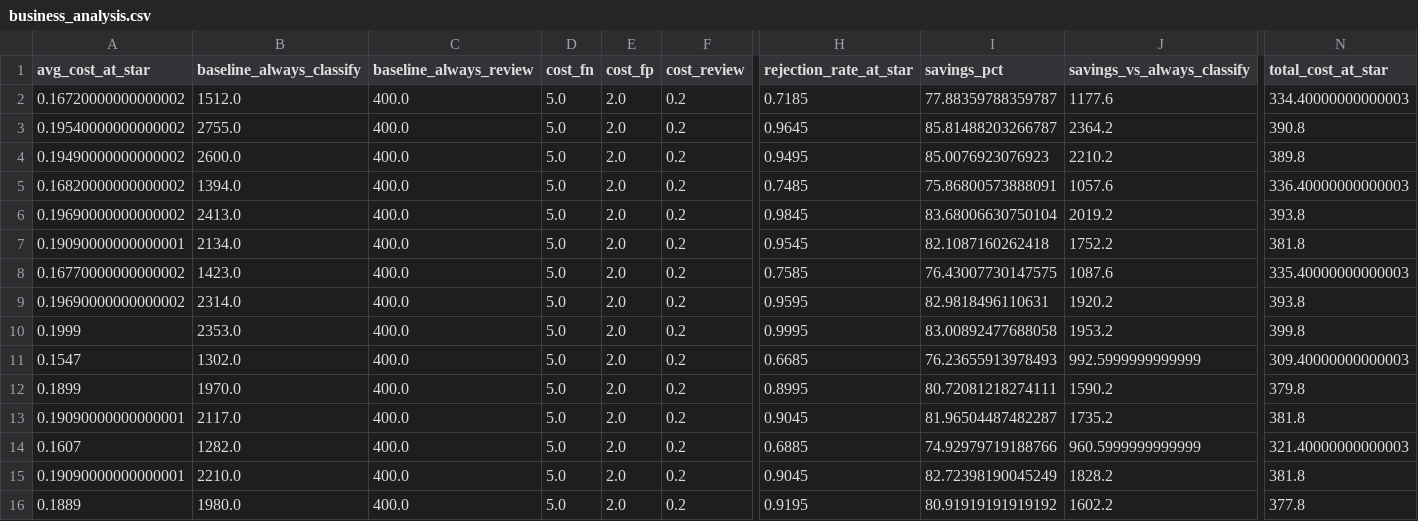
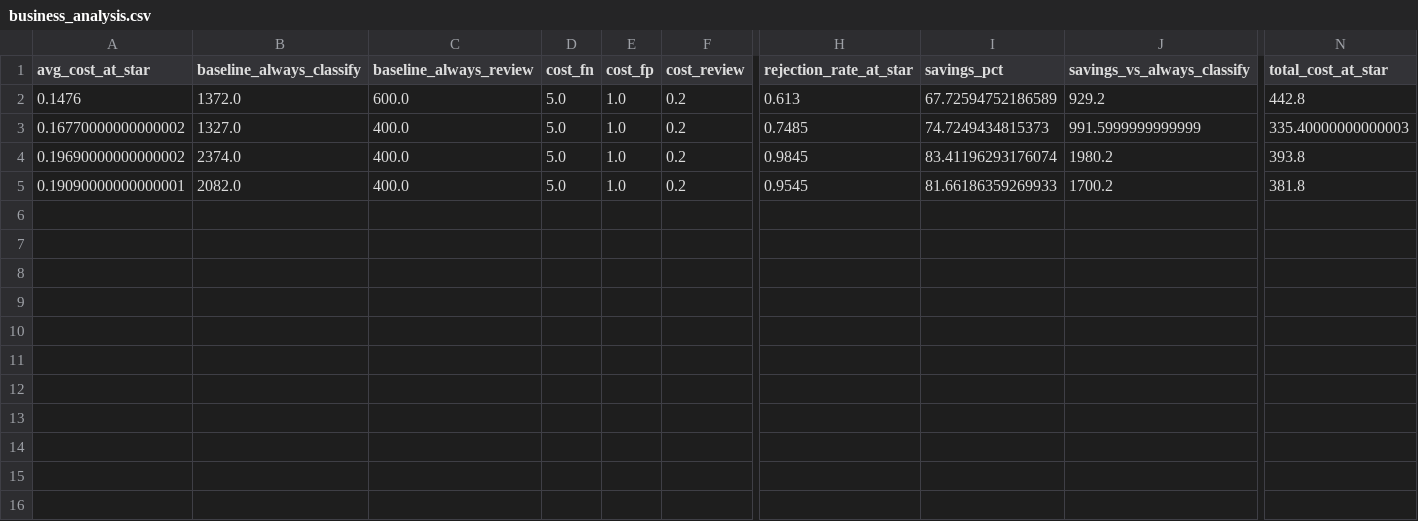
Before and after one commit to emmareysanchez/Bayesian-Sentiment-Analysis, a CSV file: proyecto_prob/proyecto_ia_probabilistica/experiments/results/business/business_analysis.csv, drawn as a sheet; only a part is shown, gaps mark what is left out; removed rows and columns are numbered as before the commit, all else as after; rows hold the shown columns only; the diff names each change by its address in the sheet, - before the commit and + after, or states it on an @@ line.

```diff
--- a/proyecto_prob/proyecto_ia_probabilistica/experiments/results/business/business_analysis.csv
+++ b/proyecto_prob/proyecto_ia_probabilistica/experiments/results/business/business_analysis.csv
-row 2: 0.16720000000000002 | 1512.0 | 400.0 | 5.0 | 2.0 | 0.2 | 0.7185 | 77.88359788359787 | 1177.6 | 334.40000000000003
-row 3: 0.19540000000000002 | 2755.0 | 400.0 | 5.0 | 2.0 | 0.2 | 0.9645 | 85.81488203266787 | 2364.2 | 390.8
-row 4: 0.19490000000000002 | 2600.0 | 400.0 | 5.0 | 2.0 | 0.2 | 0.9495 | 85.0076923076923 | 2210.2 | 389.8
+row 2: 0.1476 | 1372.0 | 600.0 | 5.0 | 1.0 | 0.2 | 0.613 | 67.72594752186589 | 929.2 | 442.8
-A3 (avg_cost_at_star): 0.16820000000000002
+A3 (avg_cost_at_star): 0.16770000000000002
-B3 (baseline_always_classify): 1394.0
+B3 (baseline_always_classify): 1327.0
-E3:E5 (cost_fp): 2.0
+E3:E5 (cost_fp): 1.0
-I3 (savings_pct): 75.86800573888091
+I3 (savings_pct): 74.7249434815373
-J3 (savings_vs_always_classify): 1057.6
+J3 (savings_vs_always_classify): 991.5999999999999
-N3 (total_cost_at_star): 336.40000000000003
+N3 (total_cost_at_star): 335.40000000000003
-B4 (baseline_always_classify): 2413.0
+B4 (baseline_always_classify): 2374.0
-I4 (savings_pct): 83.68006630750104
+I4 (savings_pct): 83.41196293176074
-J4 (savings_vs_always_classify): 2019.2
+J4 (savings_vs_always_classify): 1980.2
-B5 (baseline_always_classify): 2134.0
+B5 (baseline_always_classify): 2082.0
-I5 (savings_pct): 82.1087160262418
+I5 (savings_pct): 81.66186359269933
-J5 (savings_vs_always_classify): 1752.2
+J5 (savings_vs_always_classify): 1700.2
-row 8: 0.16770000000000002 | 1423.0 | 400.0 | 5.0 | 2.0 | 0.2 | 0.7585 | 76.43007730147575 | 1087.6 | 335.40000000000003
-row 9: 0.19690000000000002 | 2314.0 | 400.0 | 5.0 | 2.0 | 0.2 | 0.9595 | 82.9818496110631 | 1920.2 | 393.8
-row 10: 0.1999 | 2353.0 | 400.0 | 5.0 | 2.0 | 0.2 | 0.9995 | 83.00892477688058 | 1953.2 | 399.8
-row 11: 0.1547 | 1302.0 | 400.0 | 5.0 | 2.0 | 0.2 | 0.6685 | 76.23655913978493 | 992.5999999999999 | 309.40000000000003
-row 12: 0.1899 | 1970.0 | 400.0 | 5.0 | 2.0 | 0.2 | 0.8995 | 80.72081218274111 | 1590.2 | 379.8
-row 13: 0.19090000000000001 | 2117.0 | 400.0 | 5.0 | 2.0 | 0.2 | 0.9045 | 81.96504487482287 | 1735.2 | 381.8
-row 14: 0.1607 | 1282.0 | 400.0 | 5.0 | 2.0 | 0.2 | 0.6885 | 74.92979719188766 | 960.5999999999999 | 321.40000000000003
-row 15: 0.19090000000000001 | 2210.0 | 400.0 | 5.0 | 2.0 | 0.2 | 0.9045 | 82.72398190045249 | 1828.2 | 381.8
-row 16: 0.1889 | 1980.0 | 400.0 | 5.0 | 2.0 | 0.2 | 0.9195 | 80.91919191919192 | 1602.2 | 377.8
```
Also changed, not shown: proyecto_prob/proyecto_ia_probabilistica/experiments/results/business/business_summary.csv, proyecto_prob/proyecto_ia_probabilistica/experiments/results/evaluation/metrics_raw.csv, 39 other files.
